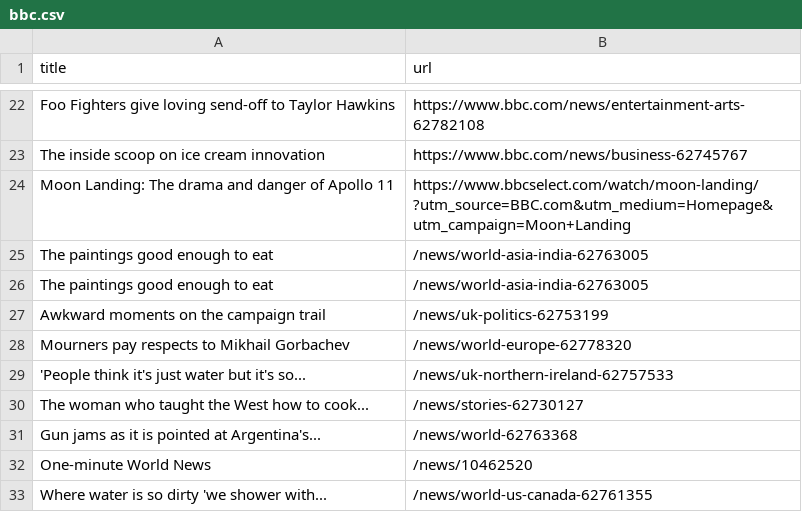
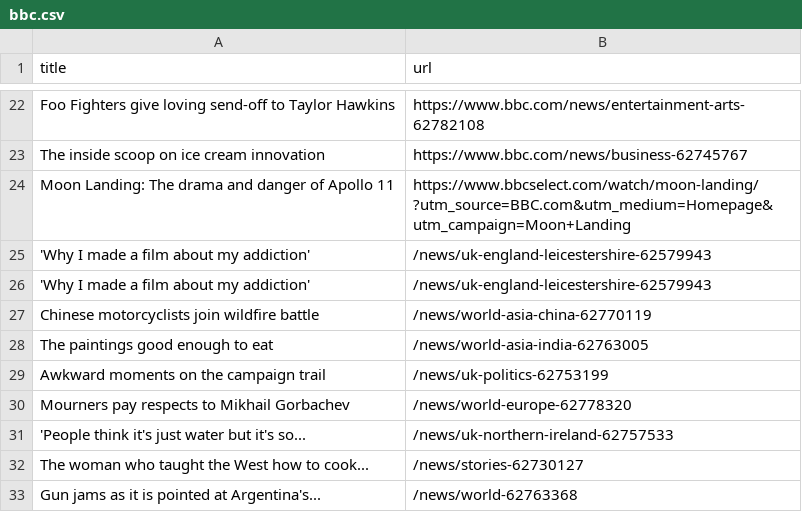
Before and after one commit to yikchun-l/bbc-scraper-tutorial, a CSV file: bbc.csv, drawn as a sheet; only a part is shown, gaps mark what is left out; the shorter side is filled out with more unchanged rows; the diff covers the shown part only.

```diff
--- a/bbc.csv
+++ b/bbc.csv
@@ -24,3 +24,5 @@ The inside scoop on ice cream innovation,https://www.bbc.com/news/business-62745
 Moon Landing: The drama and danger of Apollo 11,https://www.bbcselect.com/watch/moon-landing/ ?utm_source=BBC.com&utm_medium=Homepage&utm_campaign=Moon+Landing
-The paintings good enough to eat,/news/world-asia-india-62763005
+'Why I made a film about my addiction',/news/uk-england-leicestershire-62579943
+'Why I made a film about my addiction',/news/uk-england-leicestershire-62579943
+Chinese motorcyclists join wildfire battle,/news/world-asia-china-62770119
 The paintings good enough to eat,/news/world-asia-india-62763005
```
Also changed, not shown: 3 added rows, 5 removed rows and 2 moved rows elsewhere in this file.
